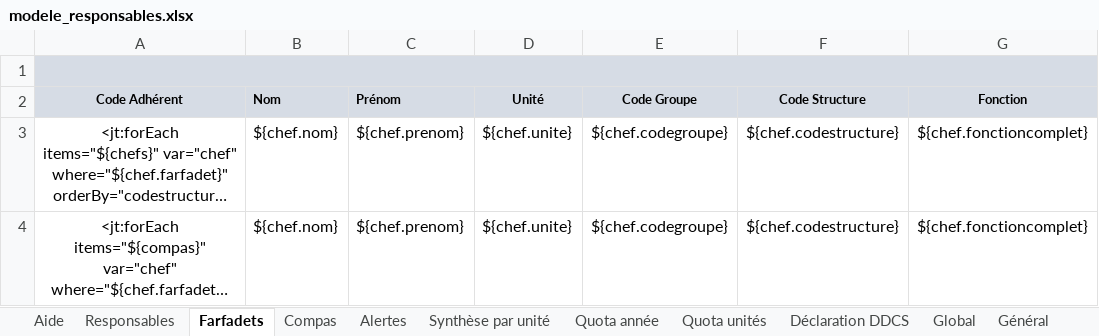
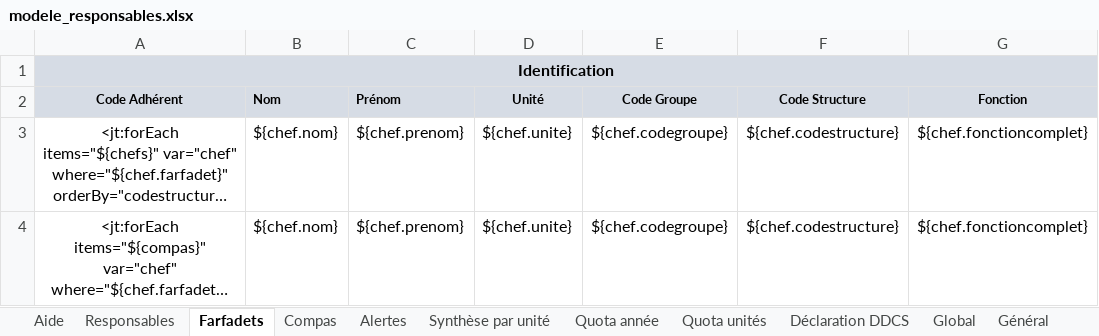
Before and after one commit to outilssgdf/analytiscout, an Excel workbook: fichiers/conf/modele_responsables.xlsx, sheet Farfadets, drawn as a sheet; only a part is shown; long unchanged cells end in …; values as stored, in another font and other column widths than the file's, no borders; conditional formats not drawn; the diff names each change by its address in the sheet, - before the commit and + after, or states it on an @@ line.

```diff
--- a/fichiers/conf/modele_responsables.xlsx (sheet Farfadets)
+++ b/fichiers/conf/modele_responsables.xlsx (sheet Farfadets)
-A1 (Code Adhérent): (empty)
+A1 (Code Adhérent): Identification
```
Also changed, not shown: sheet Responsables, sheet Compas, sheet Déclaration DDCS, 1 other file.
